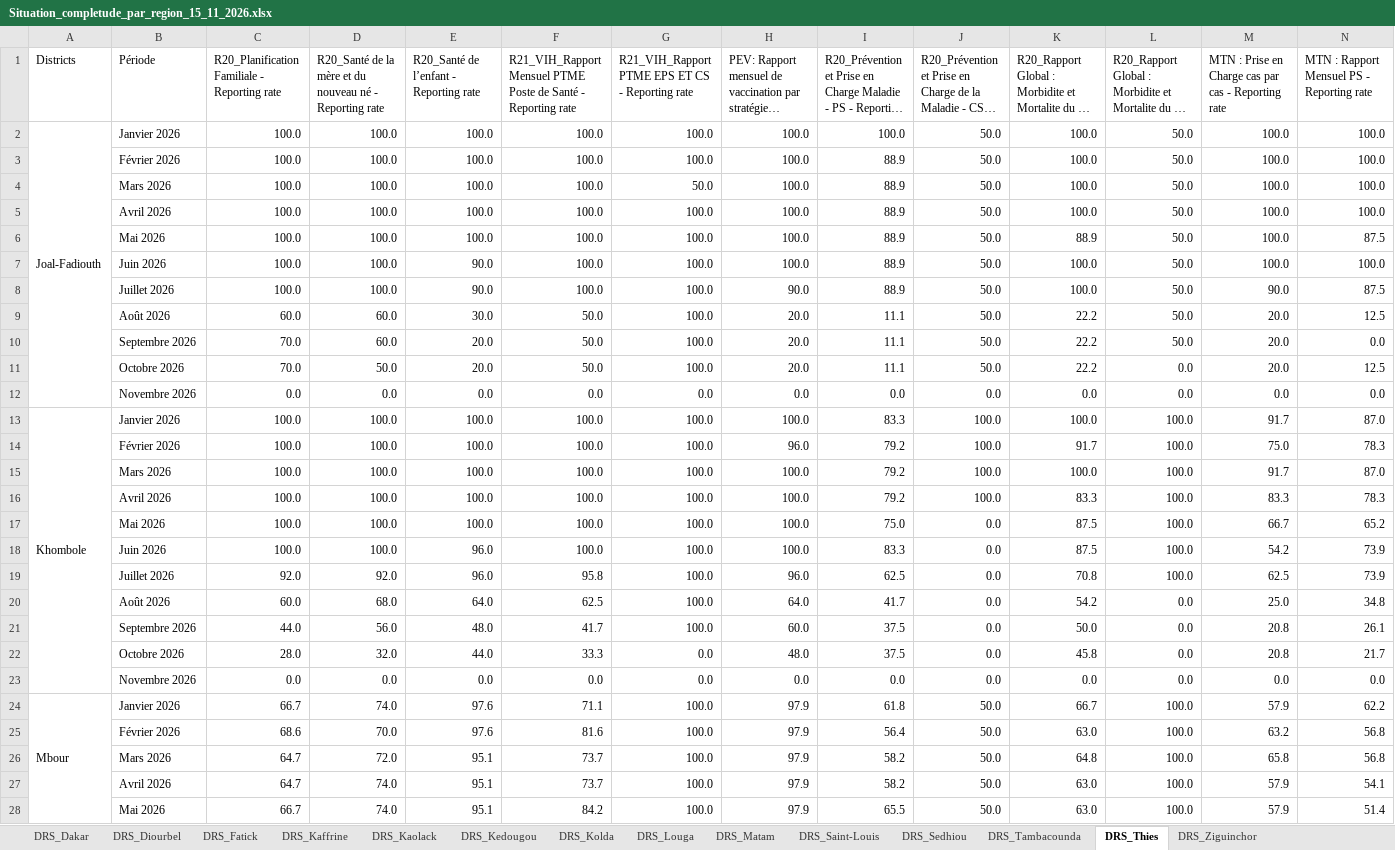
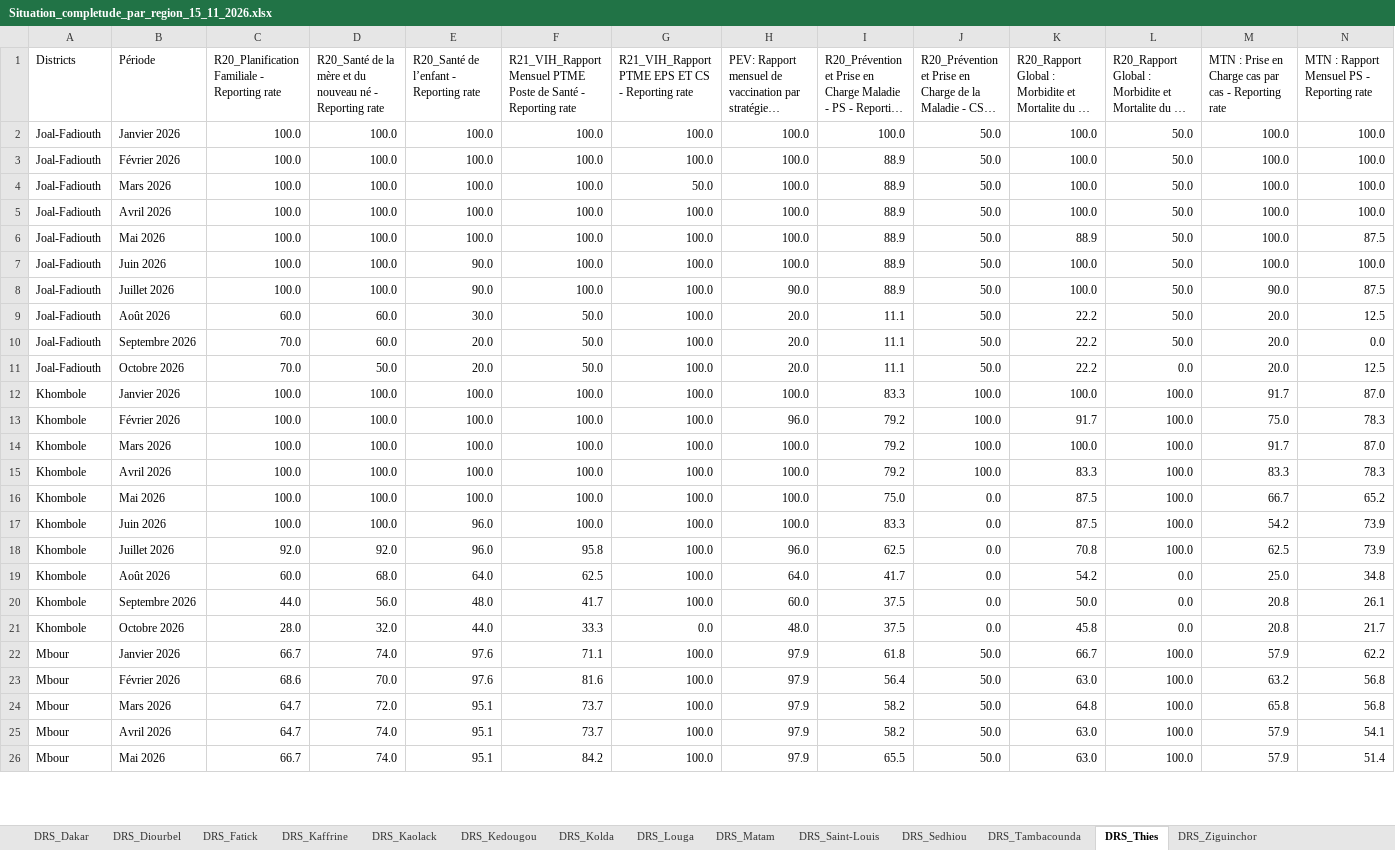
Before and after one commit to frandrone07-cmyk/Extraction_hebdo, an Excel workbook: data/exports/Situation_completude_par_region_15_11_2026.xlsx, sheet DRS_Thies, drawn as a sheet; only a part is shown; long unchanged cells end in …; values as stored, in another font and other column widths than the file's, no cell formats; removed rows and columns are numbered as before the commit, all else as after; rows hold the shown columns only; the diff covers the shown part only; the diff names each change by its address in the sheet, - before the commit and + after, or states it on an @@ line.

```diff
--- a/data/exports/Situation_completude_par_region_15_11_2026.xlsx (sheet DRS_Thies)
+++ b/data/exports/Situation_completude_par_region_15_11_2026.xlsx (sheet DRS_Thies)
-A2:A12 merged
-A3:A11 (Districts): (empty)
+A3:A11 (Districts): Joal-Fadiouth
-row 12:  | Novembre 2026 | 0.0 | 0.0 | 0.0 | 0.0 | 0.0 | 0.0 | 0.0 | 0.0 | 0.0 | 0.0 | 0.0 | 0.0
-A13:A23 merged
-A13:A21 (Districts): (empty)
+A13:A21 (Districts): Khombole
-row 23:  | Novembre 2026 | 0.0 | 0.0 | 0.0 | 0.0 | 0.0 | 0.0 | 0.0 | 0.0 | 0.0 | 0.0 | 0.0 | 0.0
-A24:A34 merged
-A23:A26 (Districts): (empty)
+A23:A26 (Districts): Mbour
```
Also changed, not shown: 7 removed rows, 59 edited cells and merged cells elsewhere in this sheet, sheet DRS_Dakar, sheet DRS_Fatick, sheet DRS_Louga, sheet DRS_Tambacounda, sheet DRS_Saint-Louis, sheet DRS_Ziguinchor, 7 more sheets, cell formats, 6 other files.
